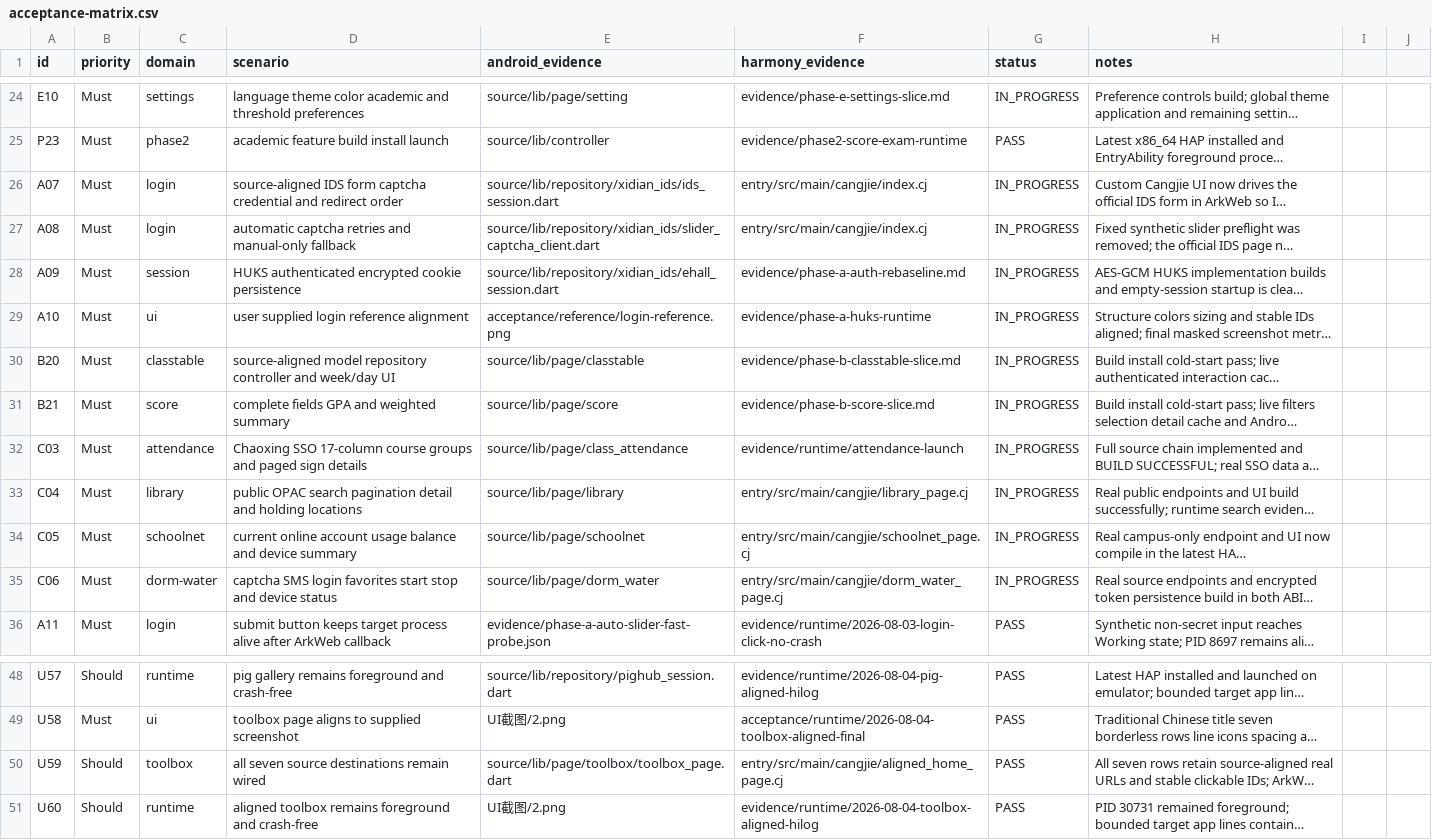
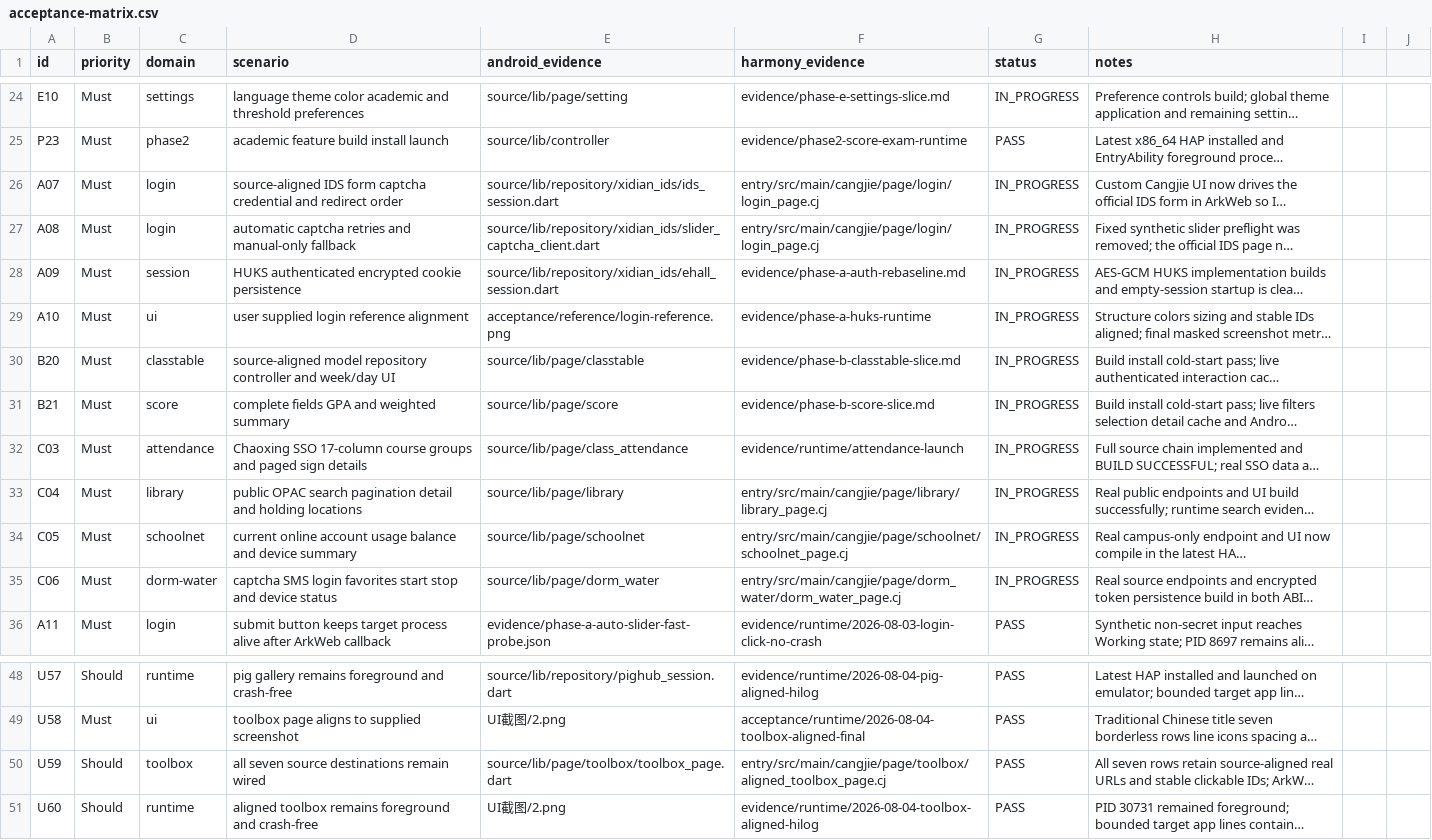
Before and after one commit to phphub123/xdyou, a CSV file: acceptance/acceptance-matrix.csv, drawn as a sheet; only a part is shown, gaps mark what is left out; long unchanged cells end in …; the diff names each change by its address in the sheet, - before the commit and + after, or states it on an @@ line.

```diff
--- a/acceptance/acceptance-matrix.csv
+++ b/acceptance/acceptance-matrix.csv
-F26:F27 (harmony_evidence): entry/src/main/cangjie/index.cj
+F26:F27 (harmony_evidence): entry/src/main/cangjie/page/login/login_page.cj
-F33 (harmony_evidence): entry/src/main/cangjie/library_page.cj
+F33 (harmony_evidence): entry/src/main/cangjie/page/library/library_page.cj
-F34 (harmony_evidence): entry/src/main/cangjie/schoolnet_page.cj
+F34 (harmony_evidence): entry/src/main/cangjie/page/schoolnet/schoolnet_page.cj
-F35 (harmony_evidence): entry/src/main/cangjie/dorm_water_page.cj
+F35 (harmony_evidence): entry/src/main/cangjie/page/dorm_water/dorm_water_page.cj
-F50 (harmony_evidence): entry/src/main/cangjie/aligned_home_page.cj
+F50 (harmony_evidence): entry/src/main/cangjie/page/toolbox/aligned_toolbox_page.cj
```
Also changed, not shown: migration/file-name-map.csv, 31 other files.
